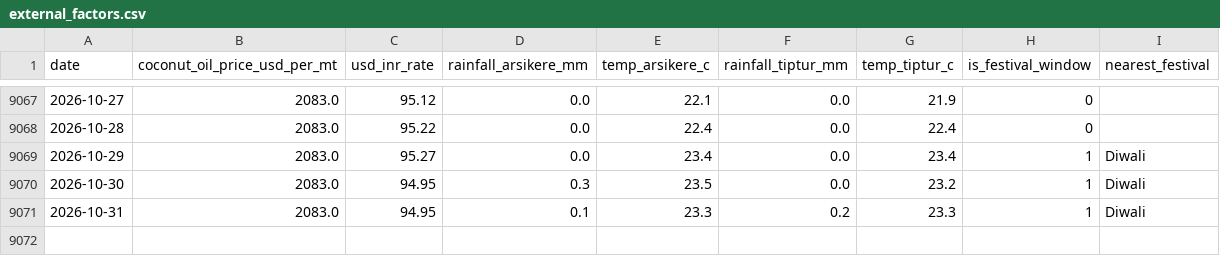
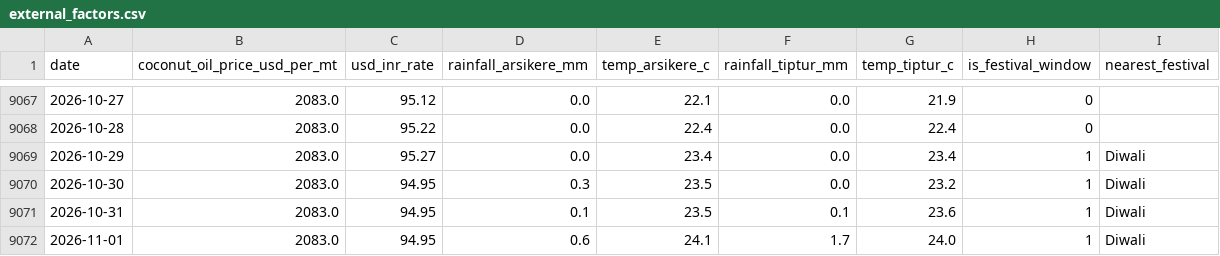
Before and after one commit to SuhasGT-tech/Predictor, a CSV file: data/external_factors.csv, drawn as a sheet; only a part is shown, gaps mark what is left out.

```diff
--- a/data/external_factors.csv
+++ b/data/external_factors.csv
@@ -9070,2 +9070,3 @@ date,coconut_oil_price_usd_per_mt,usd_inr_rate,rainfall_arsikere_mm,temp_arsiker
 2026-10-30,2083.0,94.95,0.3,23.5,0.0,23.2,1,Diwali
-2026-10-31,2083.0,94.95,0.1,23.3,0.2,23.3,1,Diwali
+2026-10-31,2083.0,94.95,0.1,23.5,0.1,23.6,1,Diwali
+2026-11-01,2083.0,94.95,0.6,24.1,1.7,24.0,1,Diwali
```
Also changed, not shown: 3 other files.
